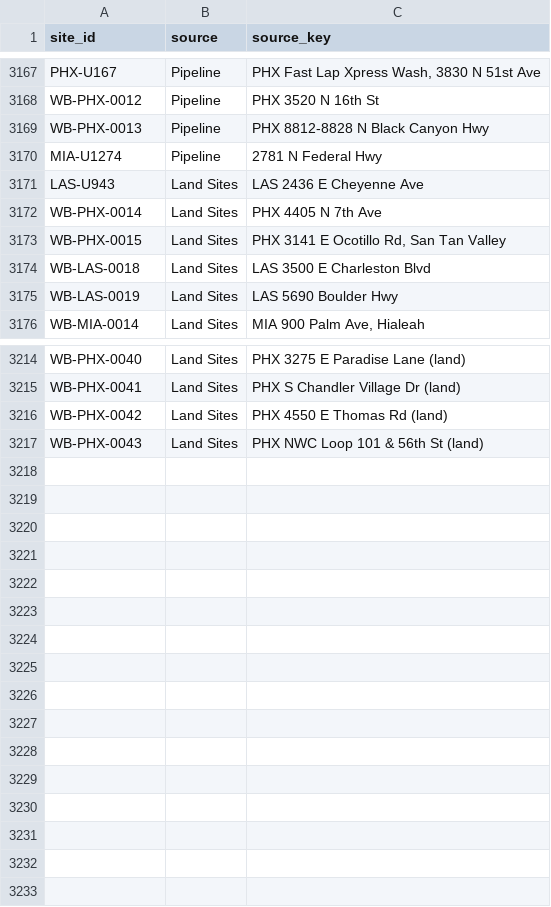
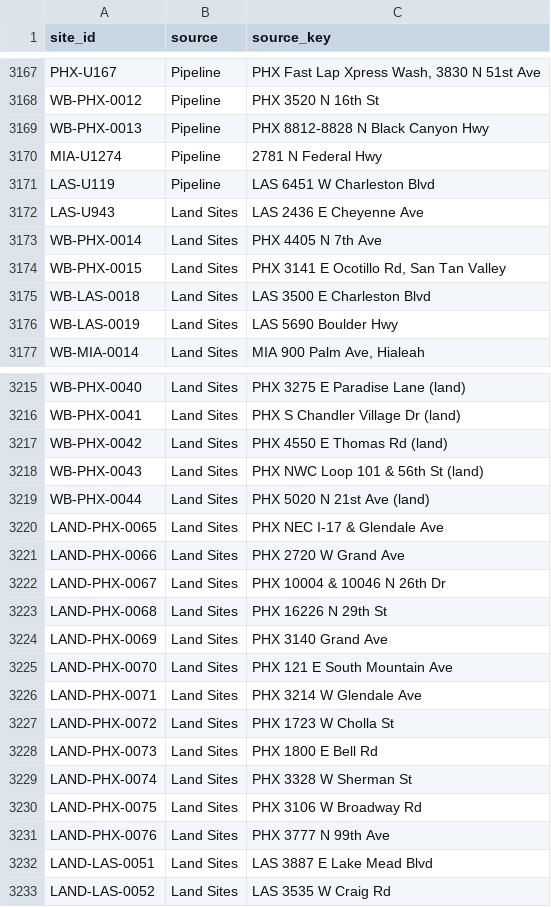
Before and after one commit to jaideepdhanoa/distributed-sites-map, a CSV file: data/generated/crosswalk.csv, drawn as a sheet; only a part is shown, gaps mark what is left out; the diff names each change by its address in the sheet, - before the commit and + after, or states it on an @@ line.

```diff
--- a/data/generated/crosswalk.csv
+++ b/data/generated/crosswalk.csv
+row 3171: LAS-U119 | Pipeline | LAS 6451 W Charleston Blvd
+row 3219: WB-PHX-0044 | Land Sites | PHX 5020 N 21st Ave (land)
+row 3220: LAND-PHX-0065 | Land Sites | PHX NEC I-17 & Glendale Ave
+row 3221: LAND-PHX-0066 | Land Sites | PHX 2720 W Grand Ave
+row 3222: LAND-PHX-0067 | Land Sites | PHX 10004 & 10046 N 26th Dr
+row 3223: LAND-PHX-0068 | Land Sites | PHX 16226 N 29th St
+row 3224: LAND-PHX-0069 | Land Sites | PHX 3140 Grand Ave
+row 3225: LAND-PHX-0070 | Land Sites | PHX 121 E South Mountain Ave
+row 3226: LAND-PHX-0071 | Land Sites | PHX 3214 W Glendale Ave
+row 3227: LAND-PHX-0072 | Land Sites | PHX 1723 W Cholla St
+row 3228: LAND-PHX-0073 | Land Sites | PHX 1800 E Bell Rd
+row 3229: LAND-PHX-0074 | Land Sites | PHX 3328 W Sherman St
+row 3230: LAND-PHX-0075 | Land Sites | PHX 3106 W Broadway Rd
+row 3231: LAND-PHX-0076 | Land Sites | PHX 3777 N 99th Ave
+row 3232: LAND-LAS-0051 | Land Sites | LAS 3887 E Lake Mead Blvd
+row 3233: LAND-LAS-0052 | Land Sites | LAS 3535 W Craig Rd
```
Also changed, not shown: data/drift_report.csv, 16 other files.
